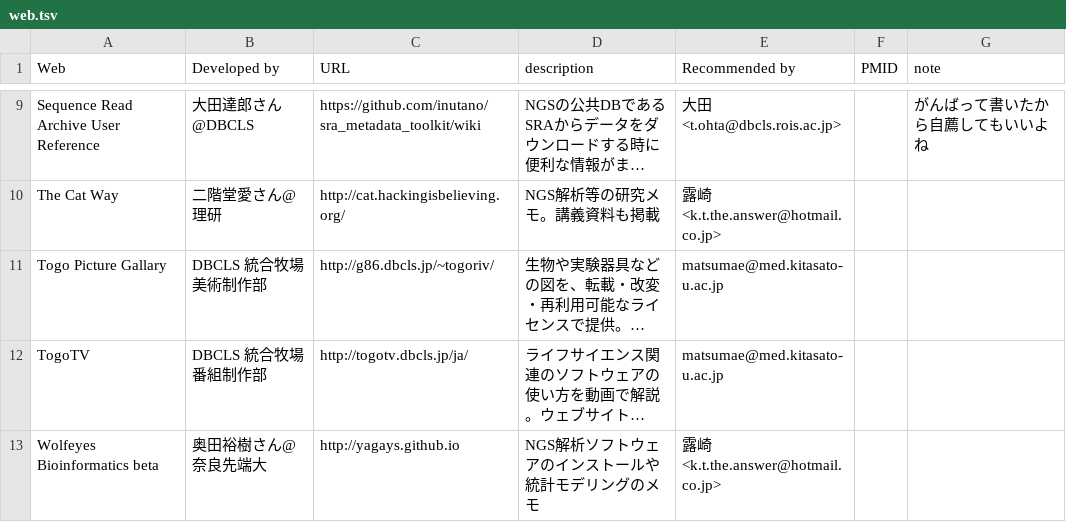
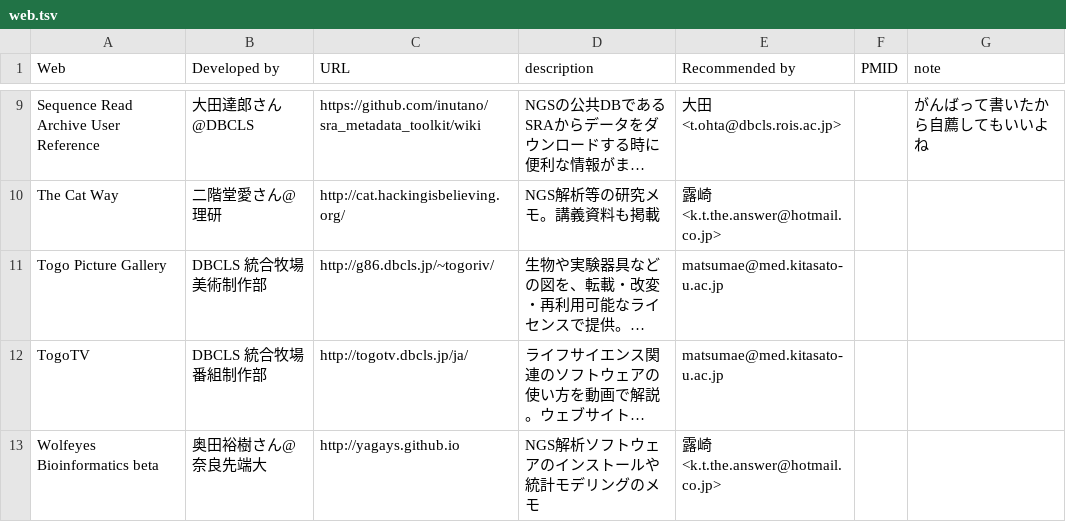
Before and after one commit to inutano/award-vote, a TSV file: public/web.tsv, drawn as a sheet; only a part is shown, gaps mark what is left out; long unchanged cells end in …; the diff names each change by its address in the sheet, - before the commit and + after, or states it on an @@ line.

Commit message:
spelling

```diff
--- a/public/web.tsv
+++ b/public/web.tsv
-A11 (Web): Togo Picture Gallary
+A11 (Web): Togo Picture Gallery
```
